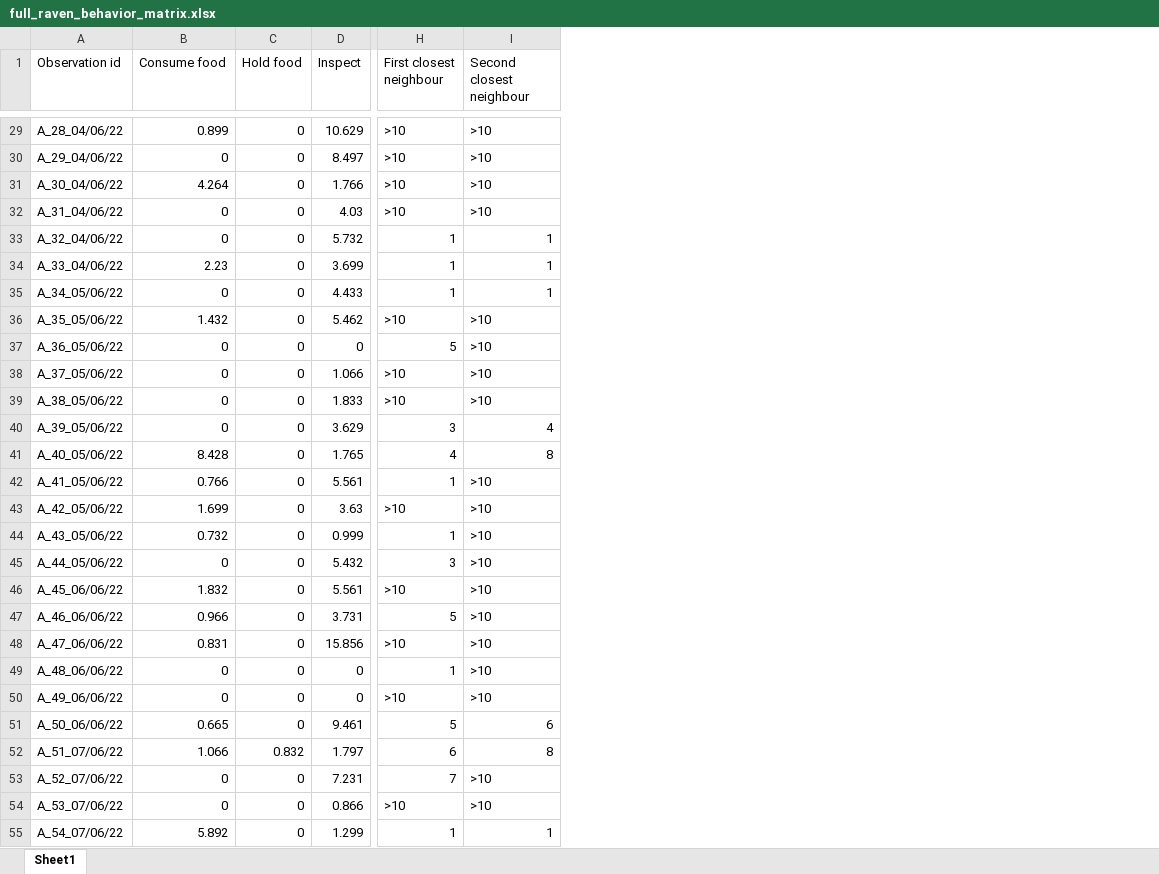
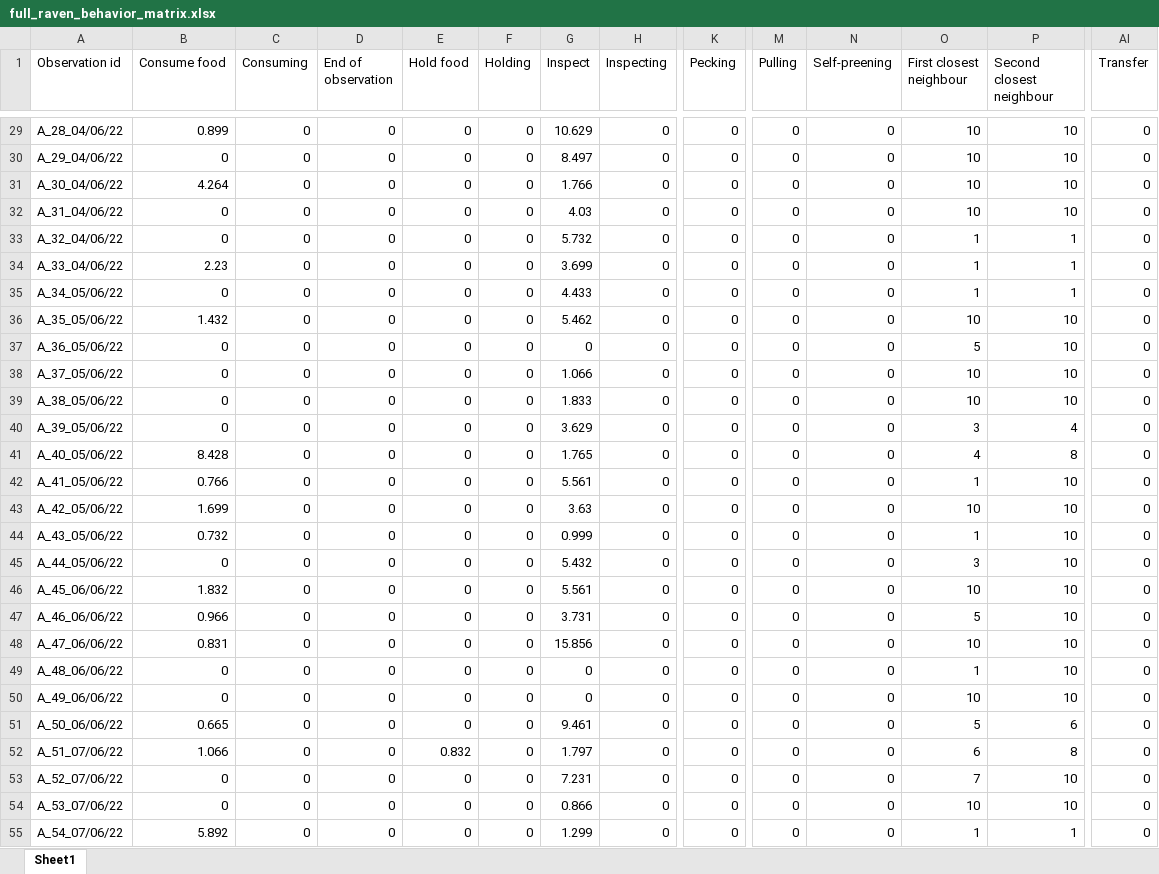
Before and after one commit to TKForgeron/RavenAnalysis, an Excel workbook: data/processed/full_raven_behavior_matrix.xlsx, sheet Sheet1, drawn as a sheet; only a part is shown, gaps mark what is left out; values as stored, in another font and other column widths than the file's, no cell formats; addresses are those after the commit; the diff covers the shown part only; the diff names each change by its address in the sheet, - before the commit and + after, or states it on an @@ line.

```diff
--- a/data/processed/full_raven_behavior_matrix.xlsx (sheet Sheet1)
+++ b/data/processed/full_raven_behavior_matrix.xlsx (sheet Sheet1)
+column C (Consuming), rows 29-55: all 0
+column D (End of observation), rows 29-55: all 0
+column F (Holding), rows 29-55: all 0
+column H (Inspecting), rows 29-55: all 0
+column K (Pecking), rows 29-55: all 0
+column M (Pulling), rows 29-55: all 0
+column N (Self-preening), rows 29-55: all 0
+column AI (Transfer), rows 29-55: all 0
-O29:O32 (First closest neighbour): >10
+O29:O32 (First closest neighbour): 10
-P29:P32 (Second closest neighbour): >10
+P29:P32 (Second closest neighbour): 10
-O36 (First closest neighbour): >10
+O36 (First closest neighbour): 10
-P36:P39 (Second closest neighbour): >10
+P36:P39 (Second closest neighbour): 10
-O38:O39 (First closest neighbour): >10
+O38:O39 (First closest neighbour): 10
-P42:P50 (Second closest neighbour): >10
+P42:P50 (Second closest neighbour): 10
-O43 (First closest neighbour): >10
+O43 (First closest neighbour): 10
-O46 (First closest neighbour): >10
+O46 (First closest neighbour): 10
-O48 (First closest neighbour): >10
+O48 (First closest neighbour): 10
-O50 (First closest neighbour): >10
+O50 (First closest neighbour): 10
-P53:P54 (Second closest neighbour): >10
+P53:P54 (Second closest neighbour): 10
-O54 (First closest neighbour): >10
+O54 (First closest neighbour): 10
```
Also changed, not shown: 15 added rows and 105 edited cells elsewhere in this sheet, cell formats, 21 other files.
